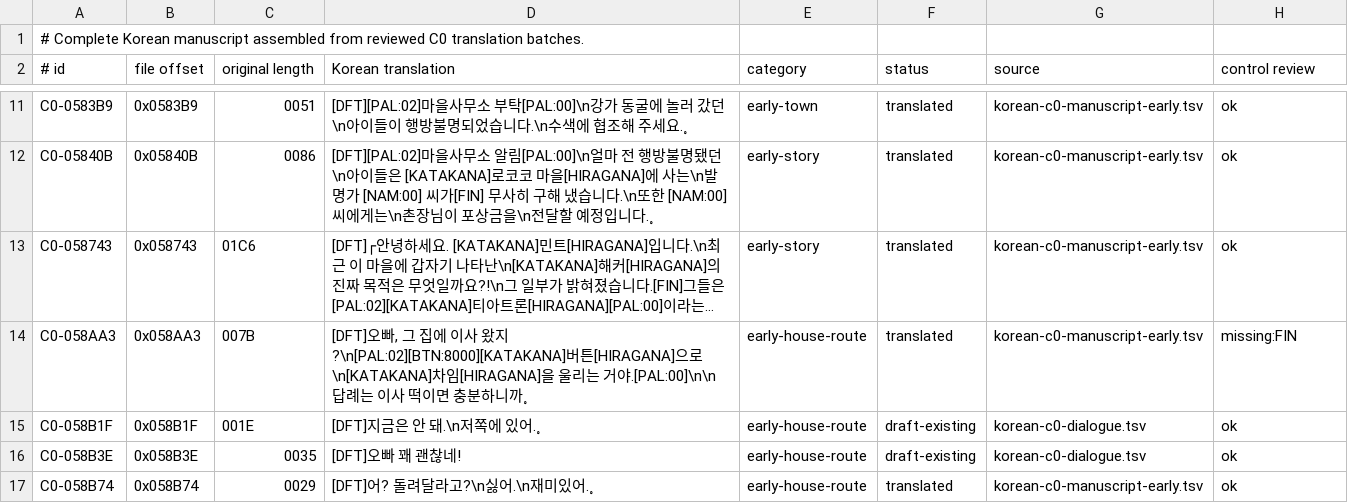
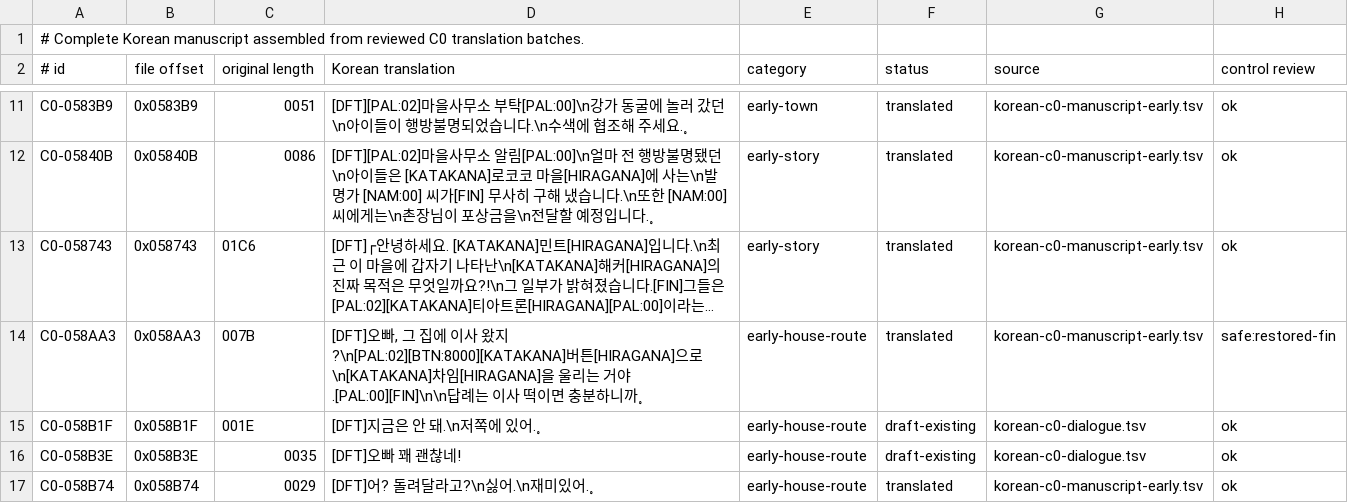
Before and after one commit to crobiz85/slap-stick-kor, a TSV file: translation/korean-c0-manuscript-compact.tsv, drawn as a sheet; only a part is shown, gaps mark what is left out; long unchanged cells end in …; the diff covers the shown part only; the diff names each change by its address in the sheet, - before the commit and + after, or states it on an @@ line.

Commit message:
Recover control-safe Korean dialogue rows

```diff
--- a/translation/korean-c0-manuscript-compact.tsv
+++ b/translation/korean-c0-manuscript-compact.tsv
-D14 (Korean translation): …거야.[PAL:00]\n\n답례…
+D14 (Korean translation): …거야.[PAL:00][FIN]\n\n답례…
-H14 (control review): missing:FIN
+H14 (control review): safe:restored-fin
```
Also changed, not shown: 12 edited cells elsewhere in this file, 3 other files.
